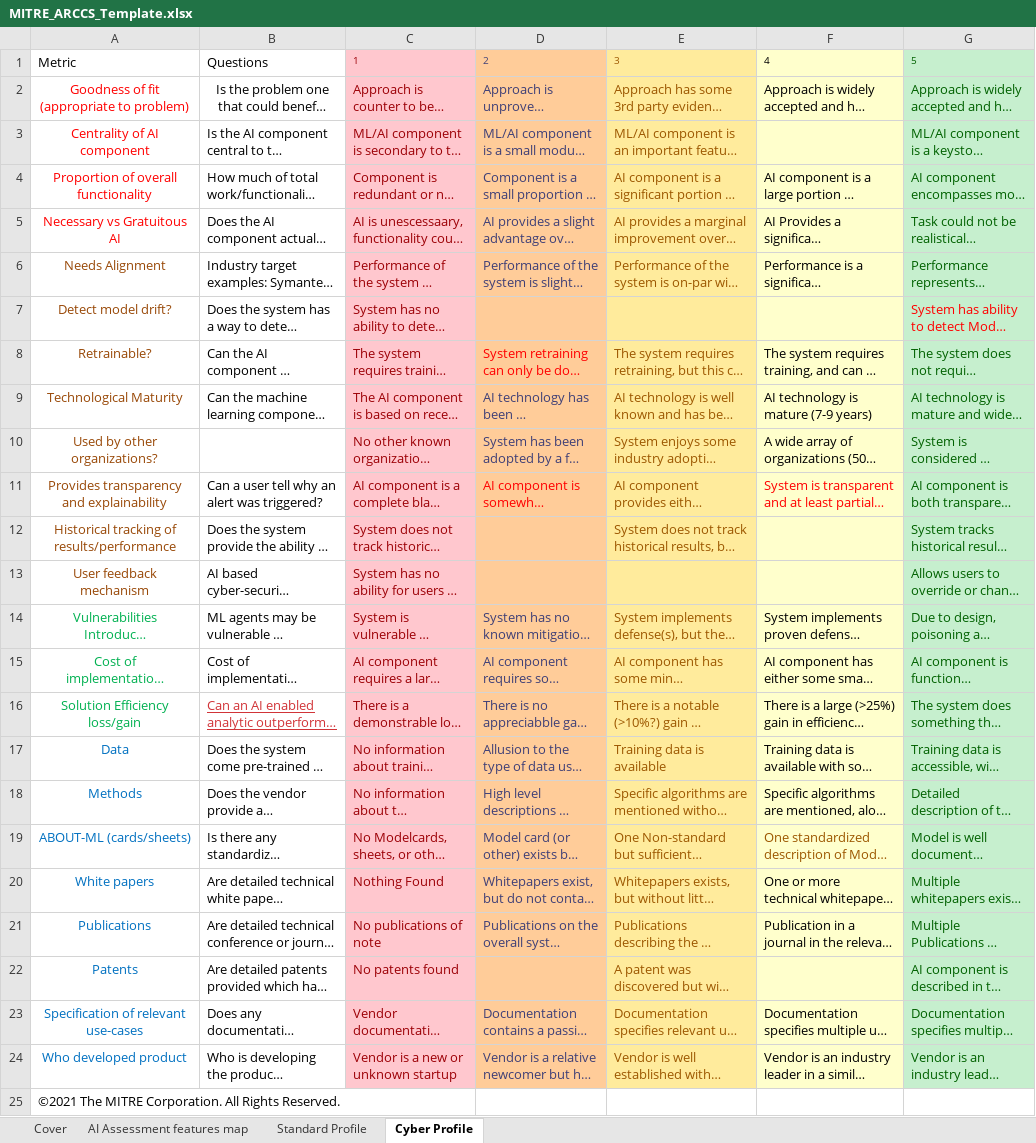
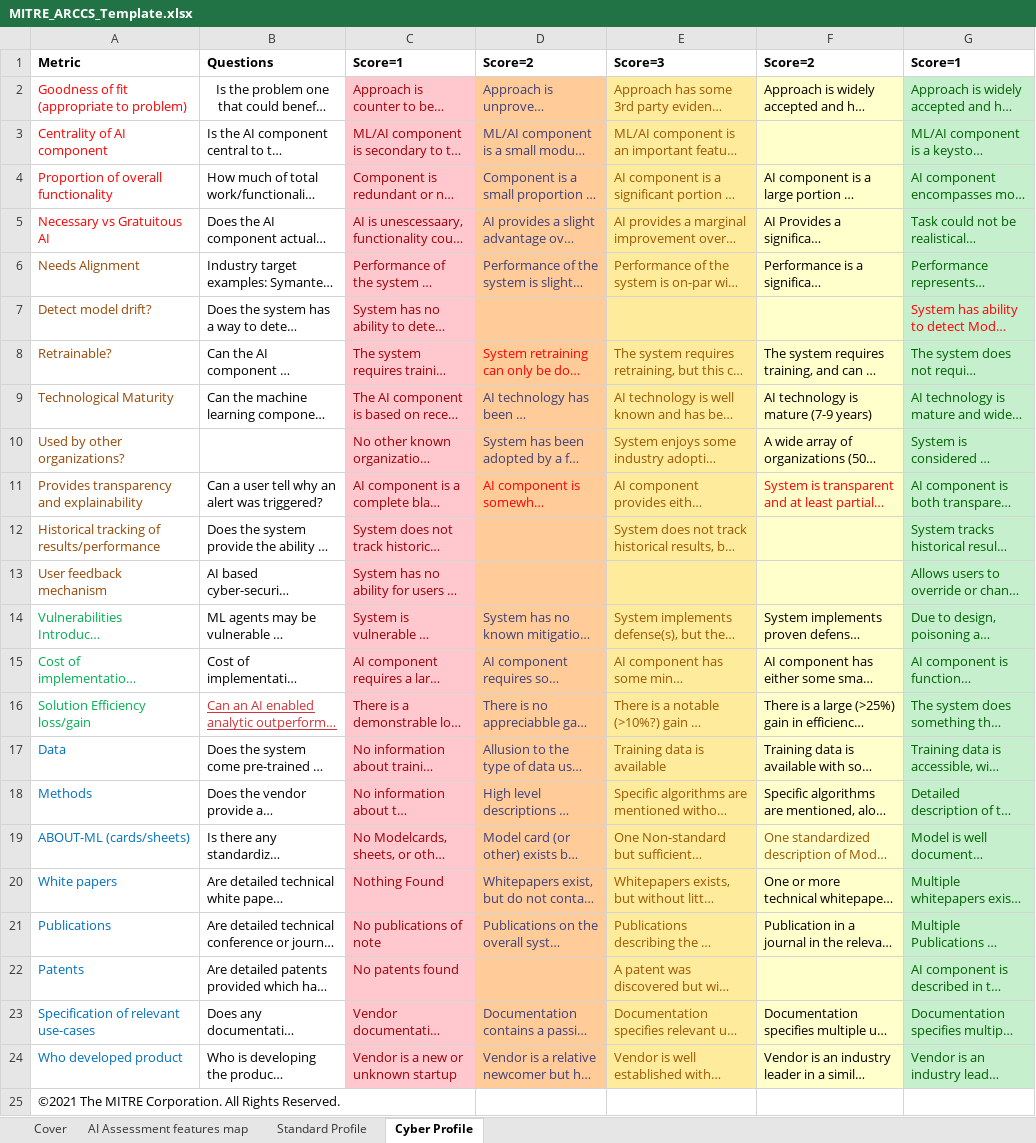
Before and after one commit to mitre/arccs, an Excel workbook: MITRE_ARCCS_Template.xlsx, sheet Cyber Profile, drawn as a sheet; long unchanged cells end in …; values as stored, in another font and other column widths than the file's, no borders; the diff names each change by its address in the sheet, - before the commit and + after, or states it on an @@ line.

```diff
--- a/MITRE_ARCCS_Template.xlsx (sheet Cyber Profile)
+++ b/MITRE_ARCCS_Template.xlsx (sheet Cyber Profile)
-A1:G1 bold: off
+A1:G1 bold: on
-C1: 1
+C1: Score=1
@@ C1:G1 text size: larger @@
@@ C1 fill: #FFC7CE → none, text colour: #9C0006 → black @@
-D1: 2
+D1: Score=2
@@ D1 fill: #FFCC99 → none, text colour: #3F3F76 → black @@
-E1: 3
+E1: Score=3
@@ E1 fill: #FFEB9C → none, text colour: #9C5700 → black @@
-F1: 4
+F1: Score=2
-F1 fill: #FFFFCC
+F1 fill: none
-G1: 5
+G1: Score=1
@@ G1 fill: #C6EFCE → none, text colour: #006100 → black @@
-A2:A24 alignment: center
+A2:A24 alignment: left
```
Also changed, not shown: sheet AI Assessment features map, sheet Standard Profile, hidden cells, charts or pictures.
